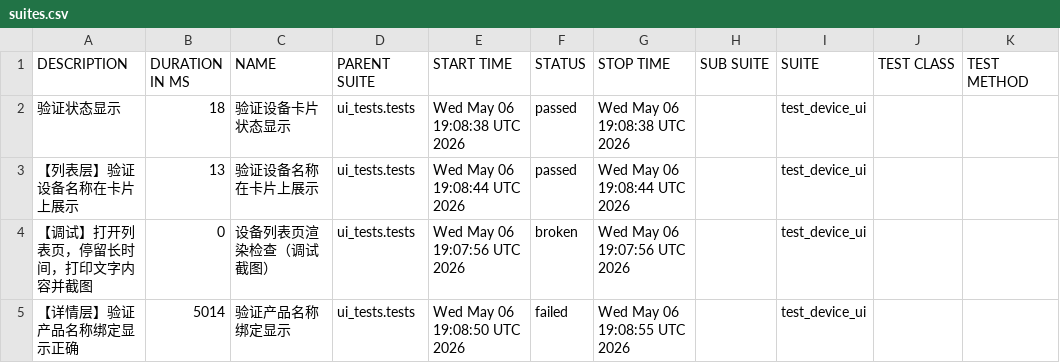
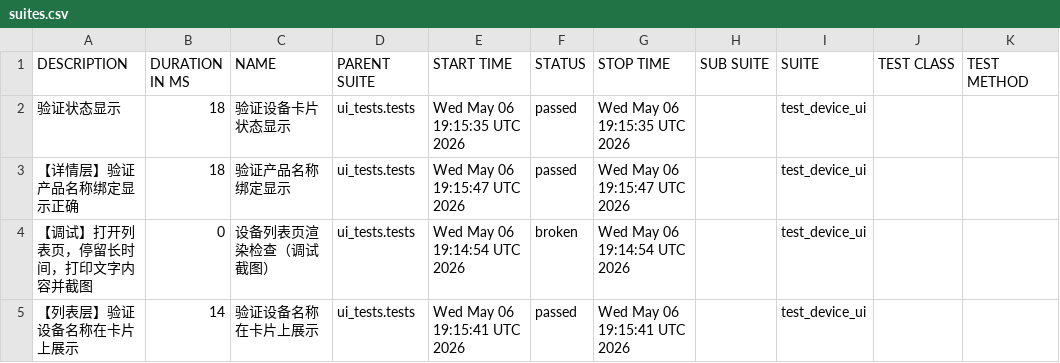
Before and after one commit to piaqiahia/iot-test-framework, a CSV file: ui-report/data/suites.csv, drawn as a sheet.

```diff
--- a/ui-report/data/suites.csv
+++ b/ui-report/data/suites.csv
@@ -1,5 +1,5 @@
 "DESCRIPTION","DURATION IN MS","NAME","PARENT SUITE","START TIME","STATUS","STOP TIME","SUB SUITE","SUITE","TEST CLASS","TEST METHOD"
-"验证状态显示","18","验证设备卡片状态显示","ui_tests.tests","Wed May 06 19:08:38 UTC 2026","passed","Wed May 06 19:08:38 UTC 2026","","test_device_ui","",""
-"【列表层】验证设备名称在卡片上展示","13","验证设备名称在卡片上展示","ui_tests.tests","Wed May 06 19:08:44 UTC 2026","passed","Wed May 06 19:08:44 UTC 2026","","test_device_ui","",""
-"【调试】打开列表页，停留长时间，打印文字内容并截图","0","设备列表页渲染检查（调试截图）","ui_tests.tests","Wed May 06 19:07:56 UTC 2026","broken","Wed May 06 19:07:56 UTC 2026","","test_device_ui","",""
-"【详情层】验证产品名称绑定显示正确","5014","验证产品名称绑定显示","ui_tests.tests","Wed May 06 19:08:50 UTC 2026","failed","Wed May 06 19:08:55 UTC 2026","","test_device_ui","",""
+"验证状态显示","18","验证设备卡片状态显示","ui_tests.tests","Wed May 06 19:15:35 UTC 2026","passed","Wed May 06 19:15:35 UTC 2026","","test_device_ui","",""
+"【详情层】验证产品名称绑定显示正确","18","验证产品名称绑定显示","ui_tests.tests","Wed May 06 19:15:47 UTC 2026","passed","Wed May 06 19:15:47 UTC 2026","","test_device_ui","",""
+"【调试】打开列表页，停留长时间，打印文字内容并截图","0","设备列表页渲染检查（调试截图）","ui_tests.tests","Wed May 06 19:14:54 UTC 2026","broken","Wed May 06 19:14:54 UTC 2026","","test_device_ui","",""
+"【列表层】验证设备名称在卡片上展示","14","验证设备名称在卡片上展示","ui_tests.tests","Wed May 06 19:15:41 UTC 2026","passed","Wed May 06 19:15:41 UTC 2026","","test_device_ui","",""
```
Also changed, not shown: ui-report/data/behaviors.csv, 27 other files.
